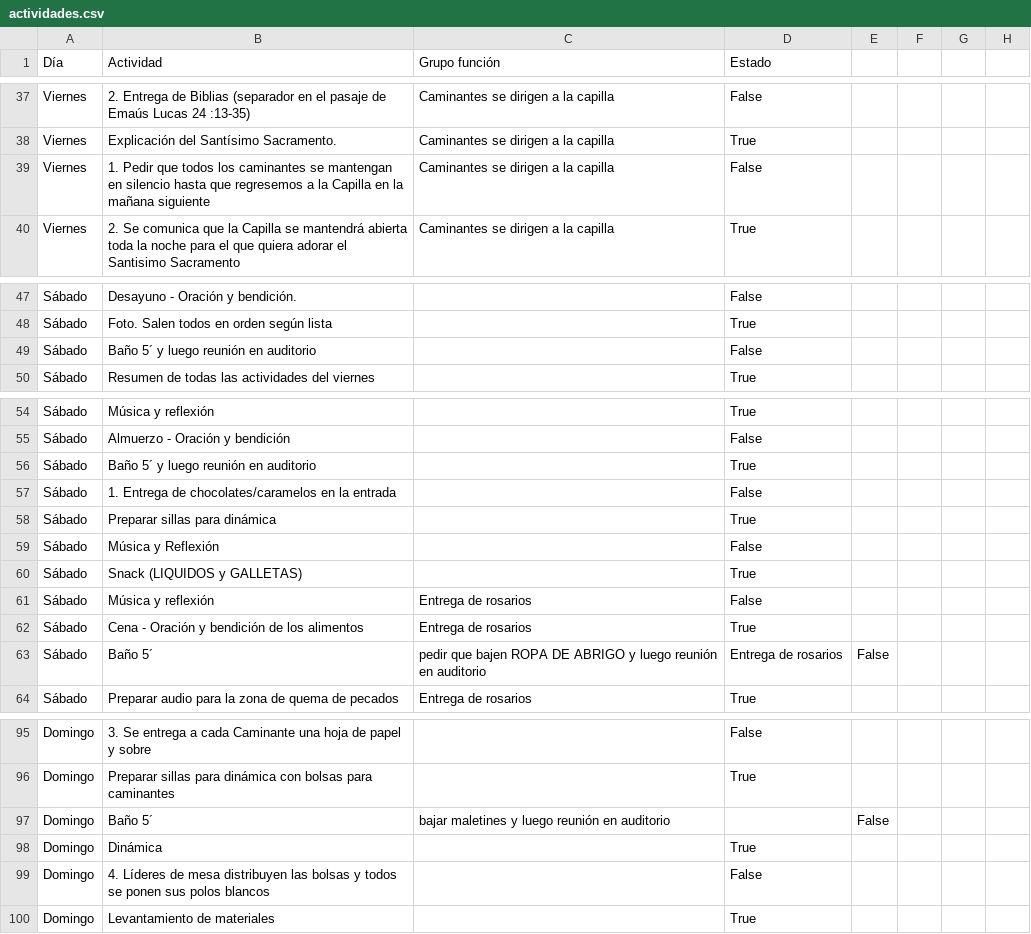
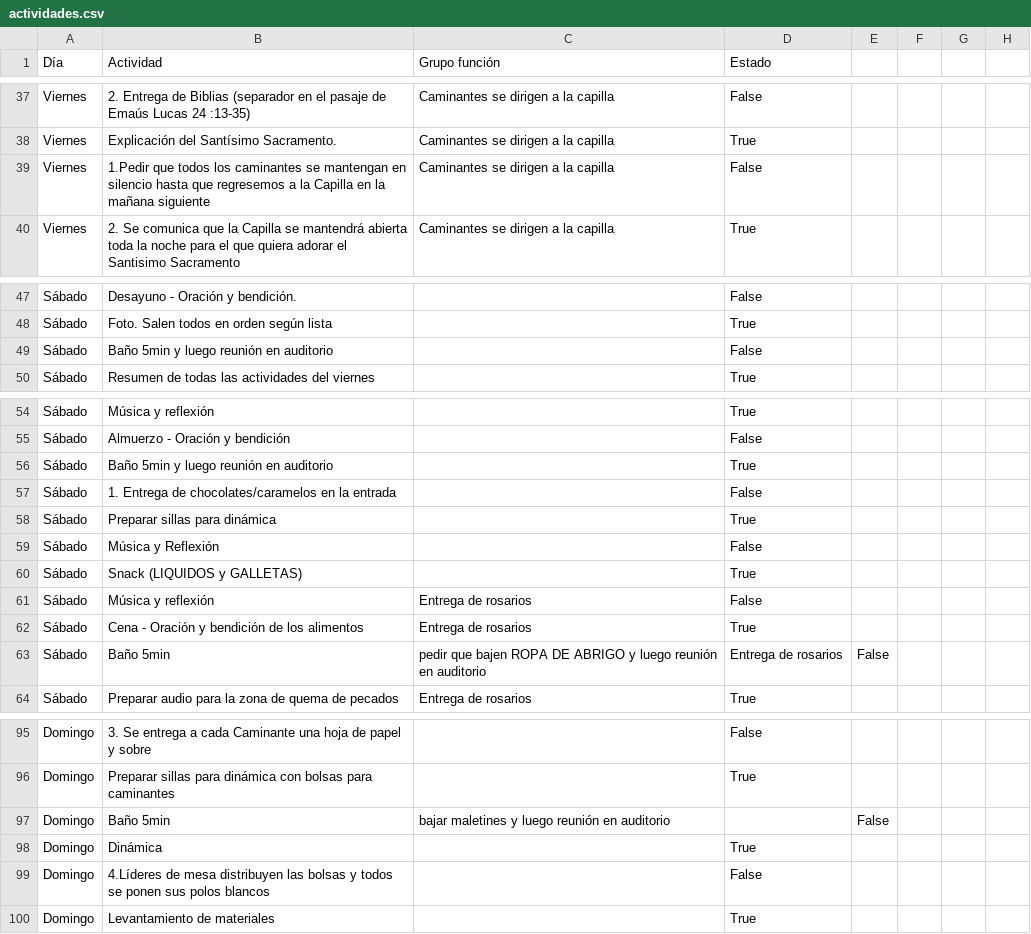
Before and after one commit to anthony-gamio/EMAUS, a CSV file: actividades.csv, drawn as a sheet; only a part is shown, gaps mark what is left out; the diff covers the shown part only.

```diff
--- a/actividades.csv
+++ b/actividades.csv
@@ -38,3 +38,3 @@ Viernes,2.  Entrega de Biblias (separador en el pasaje de Emaús Lucas 24 :13-35
 Viernes,Explicación del Santísimo Sacramento.,Caminantes se dirigen a la capilla,True
-Viernes,1.  Pedir que todos los caminantes se mantengan en silencio hasta que regresemos a la Capilla en la mañana siguiente,Caminantes se dirigen a la capilla,False
+Viernes,1.Pedir que todos los caminantes se mantengan en silencio hasta que regresemos a la Capilla en la mañana siguiente,Caminantes se dirigen a la capilla,False
 Viernes,2.  Se comunica que la Capilla se mantendrá abierta toda la noche para el que quiera adorar el Santisimo Sacramento,Caminantes se dirigen a la capilla,True
@@ -48,3 +48,3 @@ Sábado,Desayuno - Oración y bendición.,,False
 Sábado,Foto. Salen todos en orden según lista,,True
-Sábado,Baño 5´ y luego reunión en auditorio,,False
+Sábado,Baño 5min y luego reunión en auditorio,,False
 Sábado,Resumen de todas las actividades del viernes,,True
@@ -55,3 +55,3 @@ Sábado,Música y reflexión,,True
 Sábado,Almuerzo - Oración y bendición ,,False
-Sábado,Baño 5´ y luego reunión en auditorio,,True
+Sábado,Baño 5min y luego reunión en auditorio,,True
 Sábado,1. Entrega de chocolates/caramelos en la entrada ,,False
@@ -62,3 +62,3 @@ Sábado,Música y reflexión,Entrega de rosarios,False
 Sábado,Cena - Oración y bendición de los alimentos ,Entrega de rosarios,True
-Sábado,Baño 5´, pedir que bajen ROPA DE ABRIGO y luego reunión en auditorio,Entrega de rosarios,False
+Sábado,Baño 5min, pedir que bajen ROPA DE ABRIGO y luego reunión en auditorio,Entrega de rosarios,False
 Sábado,Preparar audio para la zona de quema de pecados,Entrega de rosarios,True
@@ -96,5 +96,5 @@ Domingo,3. Se entrega a cada Caminante una hoja de papel y sobre,,False
 Domingo,Preparar sillas para dinámica con bolsas para caminantes,,True
-Domingo,Baño 5´, bajar maletines y luego reunión en auditorio,,False
+Domingo,Baño 5min, bajar maletines y luego reunión en auditorio,,False
 Domingo,Dinámica ,,True
-Domingo,4. Líderes de mesa distribuyen las bolsas y todos se ponen sus polos blancos,,False
+Domingo,4.Líderes de mesa distribuyen las bolsas y todos se ponen sus polos blancos,,False
 Domingo,Levantamiento de materiales,,True
```
Also changed, not shown: 1 edited cell elsewhere in this file, 1 other file.
